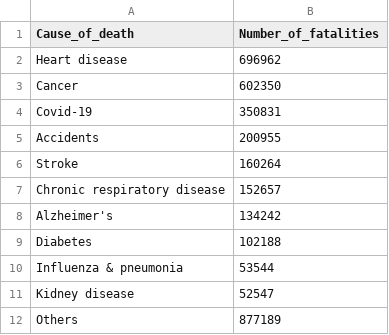
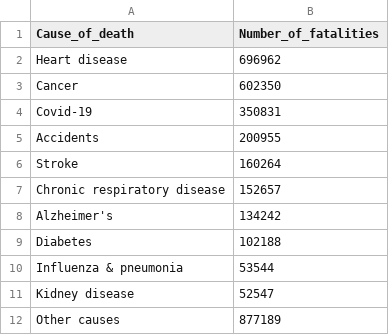
Before and after one commit to bianconif/cascara, a CSV file: data/causes-of-death-usa-2020.csv, drawn as a sheet.

Commit message:
Updated causes of death usa 2020

```diff
--- a/data/causes-of-death-usa-2020.csv
+++ b/data/causes-of-death-usa-2020.csv
@@ -11,2 +11,2 @@ Influenza & pneumonia,53544
 Kidney disease,52547
-Others,877189
+Other causes,877189
```
